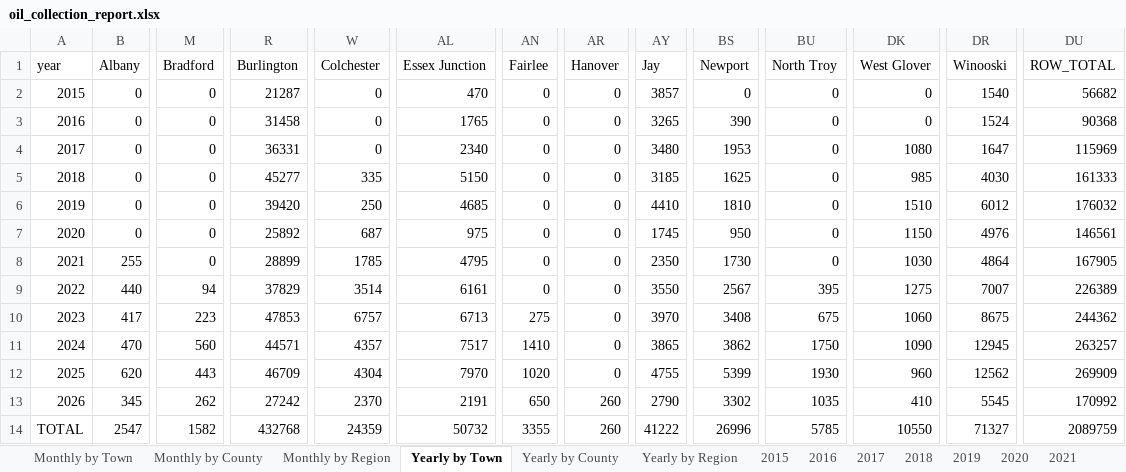
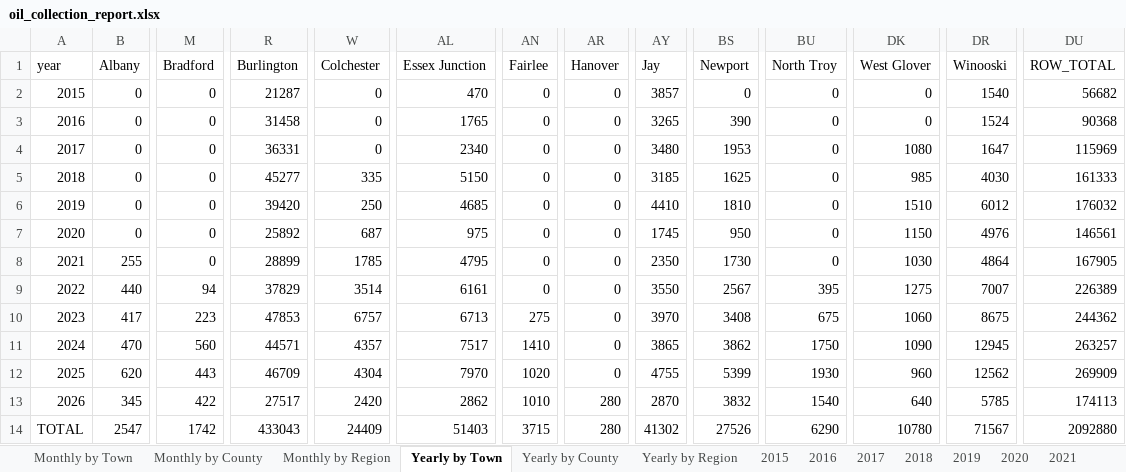
Before and after one commit to burnssargent-eng/blackbear_dashboard, an Excel workbook: oil_collection_report.xlsx, sheet Yearly by Town, drawn as a sheet; only a part is shown, gaps mark what is left out; values as stored, in another font and other column widths than the file's, no borders; the diff names each change by its address in the sheet, - before the commit and + after, or states it on an @@ line.

```diff
--- a/oil_collection_report.xlsx (sheet Yearly by Town)
+++ b/oil_collection_report.xlsx (sheet Yearly by Town)
-M13 (Bradford): 262
+M13 (Bradford): 422
-R13 (Burlington): 27242
+R13 (Burlington): 27517
-W13 (Colchester): 2370
+W13 (Colchester): 2420
-AL13 (Essex Junction): 2191
+AL13 (Essex Junction): 2862
-AN13 (Fairlee): 650
+AN13 (Fairlee): 1010
-AR13:AR14 (Hanover): 260
+AR13:AR14 (Hanover): 280
-AY13 (Jay): 2790
+AY13 (Jay): 2870
-BS13 (Newport): 3302
+BS13 (Newport): 3832
-BU13 (North Troy): 1035
+BU13 (North Troy): 1540
-DK13 (West Glover): 410
+DK13 (West Glover): 640
-DR13 (Winooski): 5545
+DR13 (Winooski): 5785
-DU13 (ROW_TOTAL): 170992
+DU13 (ROW_TOTAL): 174113
-M14 (Bradford): 1582
+M14 (Bradford): 1742
-R14 (Burlington): 432768
+R14 (Burlington): 433043
-W14 (Colchester): 24359
+W14 (Colchester): 24409
-AL14 (Essex Junction): 50732
+AL14 (Essex Junction): 51403
-AN14 (Fairlee): 3355
+AN14 (Fairlee): 3715
-AY14 (Jay): 41222
+AY14 (Jay): 41302
-BS14 (Newport): 26996
+BS14 (Newport): 27526
-BU14 (North Troy): 5785
+BU14 (North Troy): 6290
-DK14 (West Glover): 10550
+DK14 (West Glover): 10780
-DR14 (Winooski): 71327
+DR14 (Winooski): 71567
-DU14 (ROW_TOTAL): 2089759
+DU14 (ROW_TOTAL): 2092880
```
Also changed, not shown: sheet Monthly by County, sheet Yearly by County, sheet Monthly by Town, sheet Yearly by Region, sheet Monthly by Region, sheet 2026, 3 more sheets, 7 other files.
